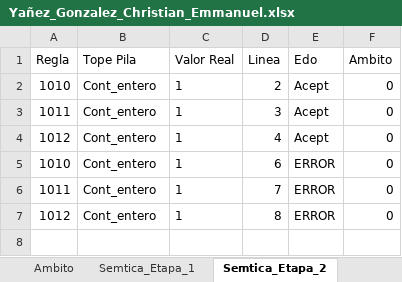
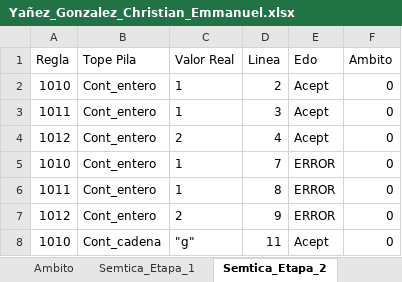
Before and after one commit to Chriss9720/Compilador2, an Excel workbook: build/classes/Excel/Yañez_Gonzalez_Christian_Emmanuel.xlsx, sheet Semtica_Etapa_2, drawn as a sheet; values as stored, in another font and other column widths than the file's, no borders; the diff names each change by its address in the sheet, - before the commit and + after, or states it on an @@ line.

```diff
--- a/build/classes/Excel/Yañez_Gonzalez_Christian_Emmanuel.xlsx (sheet Semtica_Etapa_2)
+++ b/build/classes/Excel/Yañez_Gonzalez_Christian_Emmanuel.xlsx (sheet Semtica_Etapa_2)
-C4 (Valor Real): 1
+C4 (Valor Real): 2
-D5 (Linea): 6
+D5 (Linea): 7
-D6 (Linea): 7
+D6 (Linea): 8
-C7 (Valor Real): 1
+C7 (Valor Real): 2
-D7 (Linea): 8
+D7 (Linea): 9
+row 8: 1010 | Cont_cadena | "g" | 11 | Acept | 0
```
Also changed, not shown: sheet Tokens, sheet Contadores, sheet Errores, src/Excel/Yañez_Gonzalez_Christian_Emmanuel.xlsx, 5 other files.
